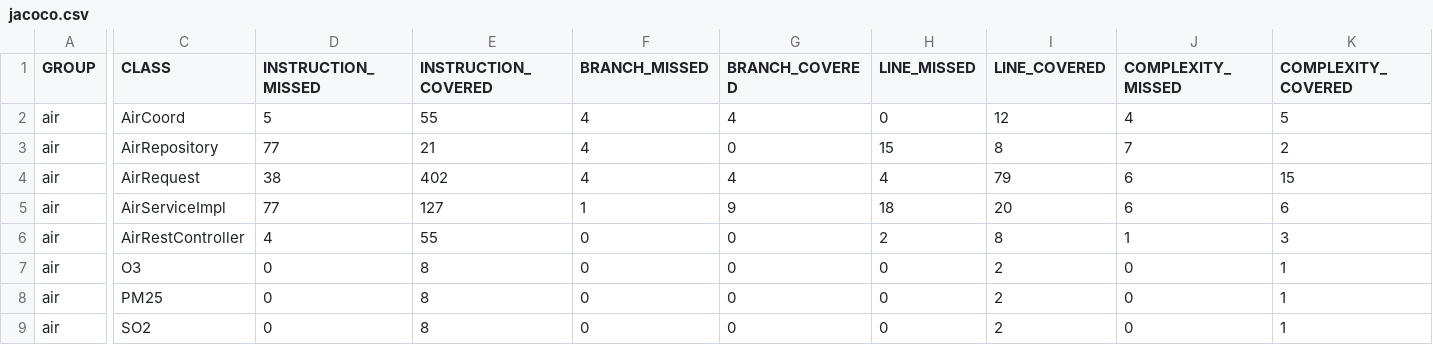
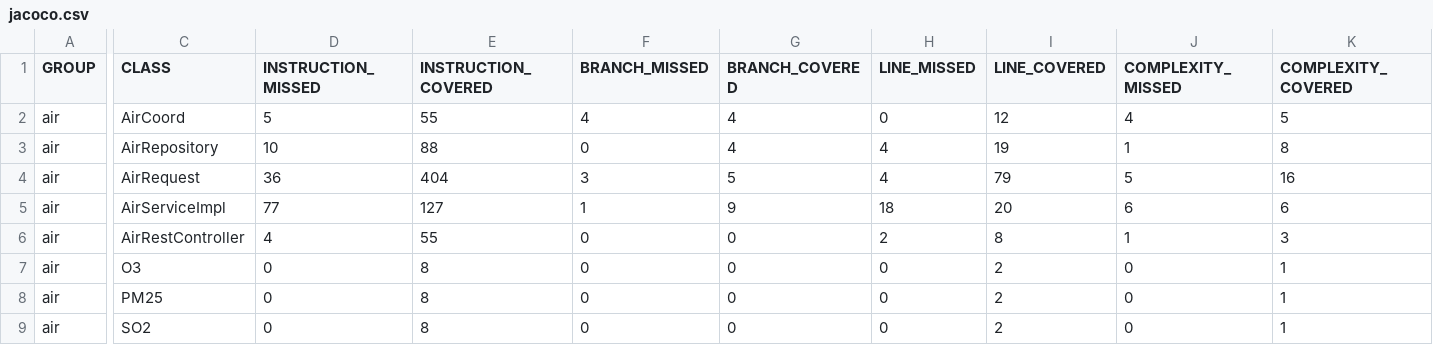
Before and after one commit to anunia/Air_Condition_API, a CSV file: target/site/jacoco/jacoco.csv, drawn as a sheet; only a part is shown, gaps mark what is left out; the diff covers the shown part only; the diff names each change by its address in the sheet, - before the commit and + after, or states it on an @@ line.

```diff
--- a/target/site/jacoco/jacoco.csv
+++ b/target/site/jacoco/jacoco.csv
-D3 (INSTRUCTION_MISSED): 77
+D3 (INSTRUCTION_MISSED): 10
-E3 (INSTRUCTION_COVERED): 21
+E3 (INSTRUCTION_COVERED): 88
-F3 (BRANCH_MISSED): 4
+F3 (BRANCH_MISSED): 0
-G3 (BRANCH_COVERED): 0
+G3 (BRANCH_COVERED): 4
-H3 (LINE_MISSED): 15
+H3 (LINE_MISSED): 4
-I3 (LINE_COVERED): 8
+I3 (LINE_COVERED): 19
-J3 (COMPLEXITY_MISSED): 7
+J3 (COMPLEXITY_MISSED): 1
-K3 (COMPLEXITY_COVERED): 2
+K3 (COMPLEXITY_COVERED): 8
-D4 (INSTRUCTION_MISSED): 38
+D4 (INSTRUCTION_MISSED): 36
-E4 (INSTRUCTION_COVERED): 402
+E4 (INSTRUCTION_COVERED): 404
-F4 (BRANCH_MISSED): 4
+F4 (BRANCH_MISSED): 3
-G4 (BRANCH_COVERED): 4
+G4 (BRANCH_COVERED): 5
-J4 (COMPLEXITY_MISSED): 6
+J4 (COMPLEXITY_MISSED): 5
-K4 (COMPLEXITY_COVERED): 15
+K4 (COMPLEXITY_COVERED): 16
```
Also changed, not shown: 2 edited cells elsewhere in this file, 43 other files.
